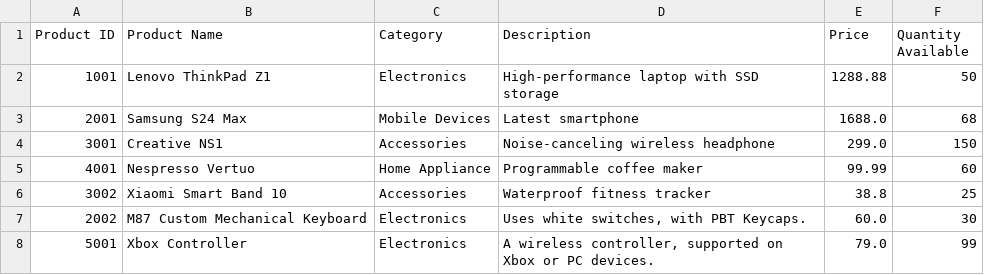
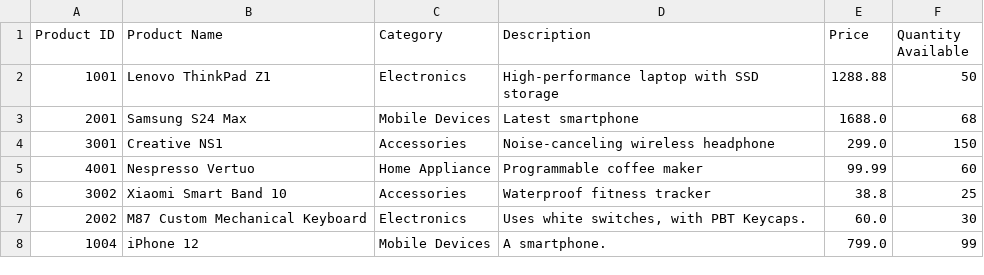
Before and after one commit to Kr1s7on/Pyventory, a CSV file: products.csv, drawn as a sheet; removed rows and columns are numbered as before the commit, all else as after; the diff names each change by its address in the sheet, - before the commit and + after, or states it on an @@ line.

```diff
--- a/products.csv
+++ b/products.csv
-row 8: 5001 | Xbox Controller | Electronics | A wireless controller, supported on Xbox or PC devices. | 79.0 | 99
+row 8: 1004 | iPhone 12 | Mobile Devices | A smartphone. | 799.0 | 99
```
Also changed, not shown: 7 other files.
